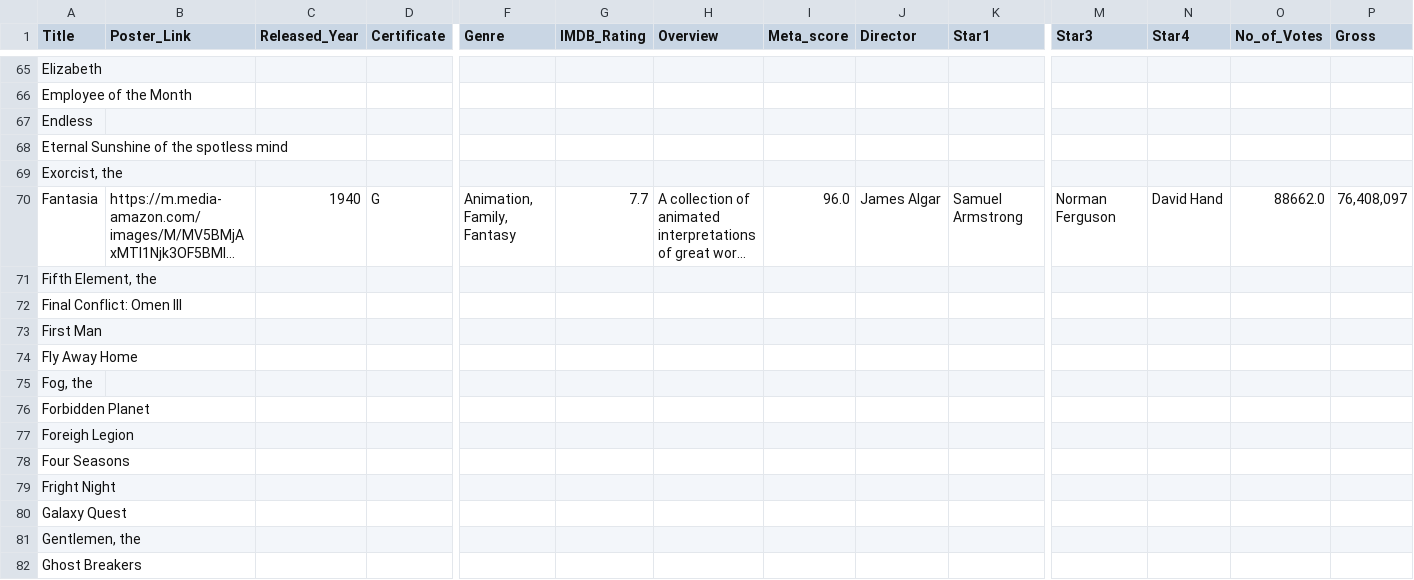
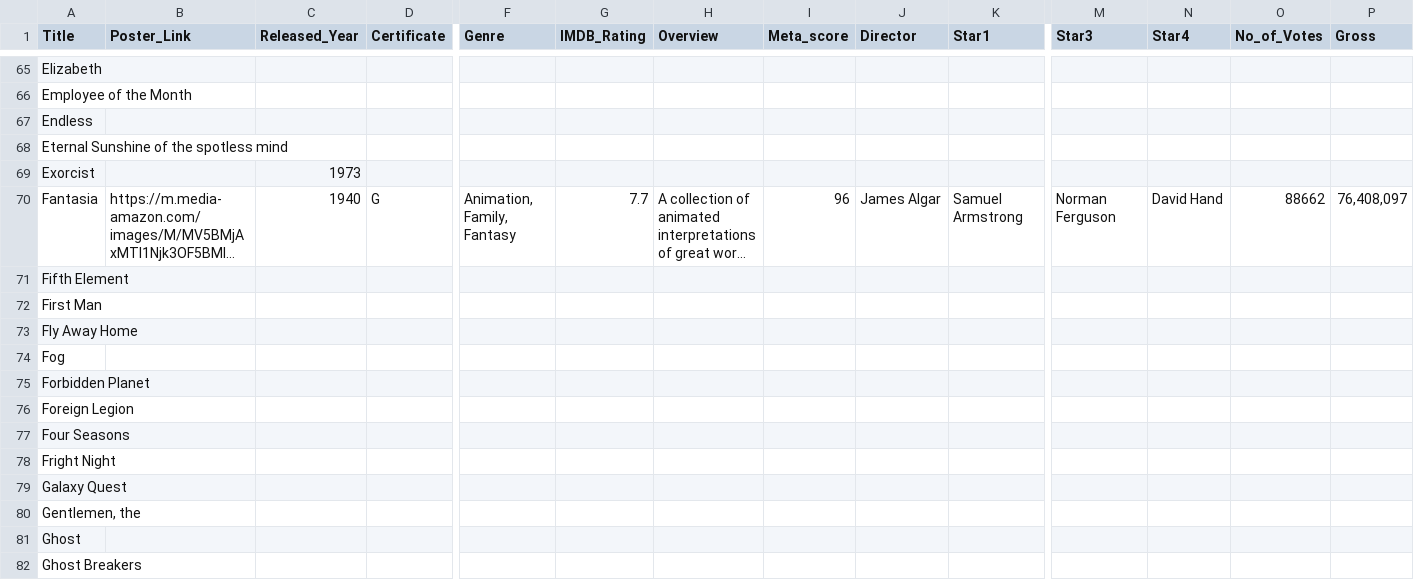
Before and after one commit to damovand/syntax_samples, a CSV file: my_Movies_Detailed.csv, drawn as a sheet; only a part is shown, gaps mark what is left out; long unchanged cells end in …; removed rows and columns are numbered as before the commit, all else as after; rows hold the shown columns only; the diff covers the shown part only; the diff names each change by its address in the sheet, - before the commit and + after, or states it on an @@ line.

```diff
--- a/my_Movies_Detailed.csv
+++ b/my_Movies_Detailed.csv
-row 69: Exorcist, the
+row 69: Exorcist |  | 1973
-I70 (Meta_score): 96.0
+I70 (Meta_score): 96
-O70 (No_of_Votes): 88662.0
+O70 (No_of_Votes): 88662
-A71 (Title): Fifth Element, the
+A71 (Title): Fifth Element
-row 72: Final Conflict: Omen III
-A74 (Title): Fog, the
+A74 (Title): Fog
-A76 (Title): Foreigh Legion
+A76 (Title): Foreign Legion
+row 81: Ghost
```
Also changed, not shown: 11 added rows, 5 removed rows and 104 edited cells elsewhere in this file, data/My Movies.csv, merged_Movies_Detailed.csv, 9 other files.
